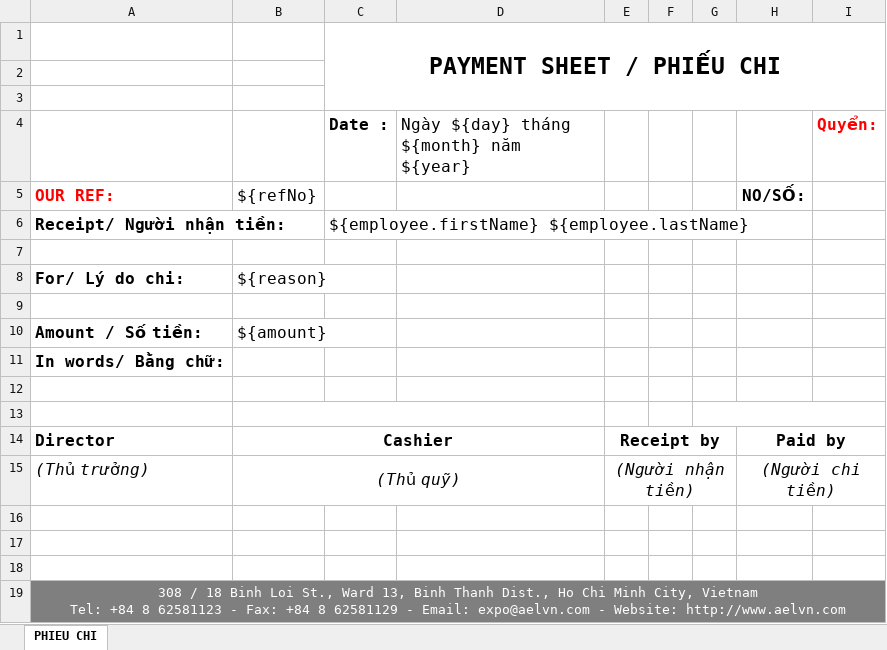
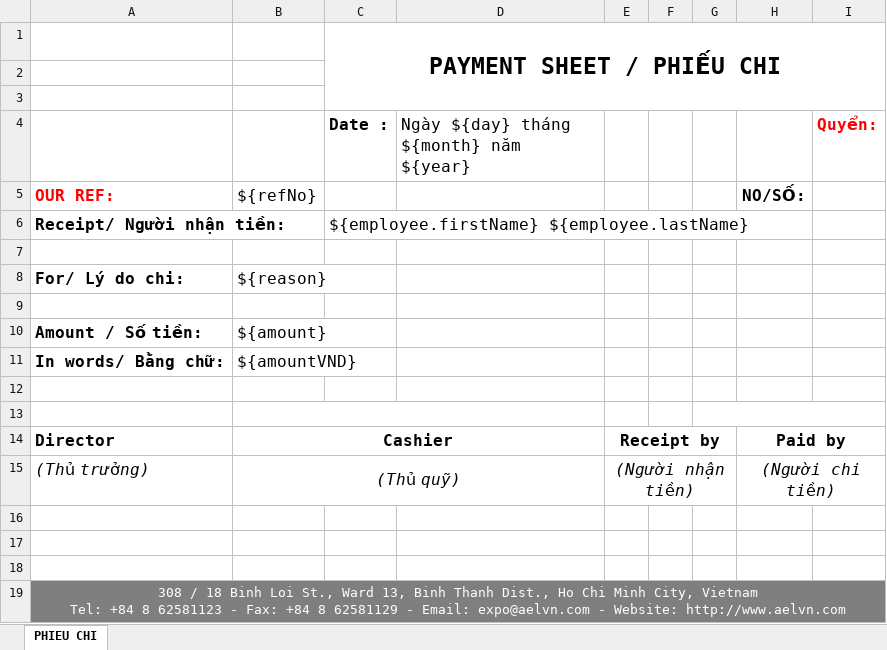
Before and after one commit to linhrepo/ael, an Excel workbook: src/main/resources/ExportTemplate/PhieuChiTemplate.xlsx, sheet PHIEU CHI, drawn as a sheet; values as stored, in another font and other column widths than the file's, no borders; charts and pictures not drawn; the diff names each change by its address in the sheet, - before the commit and + after, or states it on an @@ line.

```diff
--- a/src/main/resources/ExportTemplate/PhieuChiTemplate.xlsx (sheet PHIEU CHI)
+++ b/src/main/resources/ExportTemplate/PhieuChiTemplate.xlsx (sheet PHIEU CHI)
-B11: (empty)
+B11: ${amountVND}
```
Also changed, not shown: src/main/resources/ExportTemplate/PhieuThuTemplate.xlsx, 2 other files.
